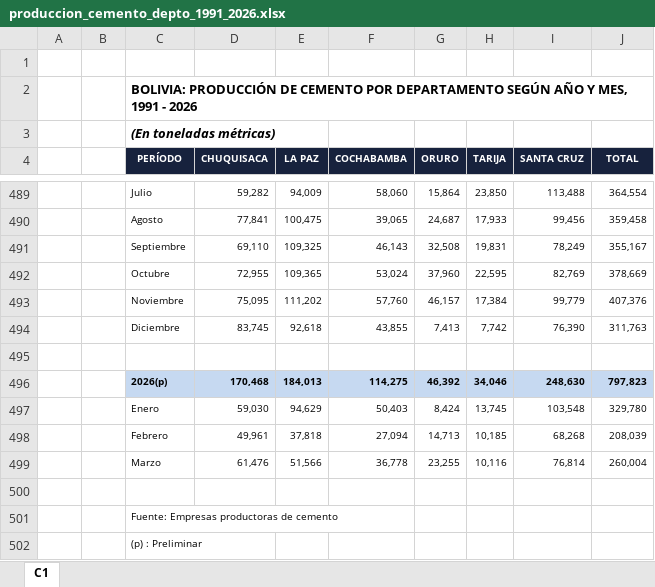
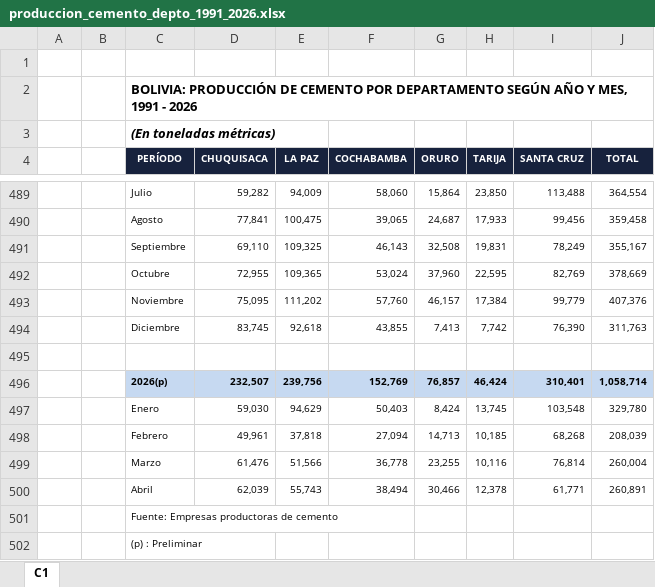
Before and after one commit to Centro-de-Estudios-POPULI/populi-actividad-economica, an Excel workbook: datos/indicadores_adelantados/cemento/produccion_cemento_depto_1991_2026.xlsx, sheet C1, drawn as a sheet; only a part is shown, gaps mark what is left out; values as stored, in another font and other column widths than the file's, no borders; charts and pictures not drawn; removed rows and columns are numbered as before the commit, all else as after; the diff names each change by its address in the sheet, - before the commit and + after, or states it on an @@ line.

```diff
--- a/datos/indicadores_adelantados/cemento/produccion_cemento_depto_1991_2026.xlsx (sheet C1)
+++ b/datos/indicadores_adelantados/cemento/produccion_cemento_depto_1991_2026.xlsx (sheet C1)
-row 496:  |  | 2026(p) | 170,468 | 184,013 | 114,275 | 46,392 | 34,046 | 248,630 | 797,823
+row 496:  |  | 2026(p) | 232,507 | 239,756 | 152,769 | 76,857 | 46,424 | 310,401 | 1,058,714
-row 500: (empty)
+row 500:  |  | Abril | 62,039 | 55,743 | 38,494 | 30,466 | 12,378 | 61,771 | 260,891
```
Also changed, not shown: datos/indicadores_adelantados/cemento/consumo_cemento_depto_2000_2026.xlsx, datos/indicadores_adelantados/cemento/ventas_cemento_depto_1991_2026.xlsx, 7 other files.
